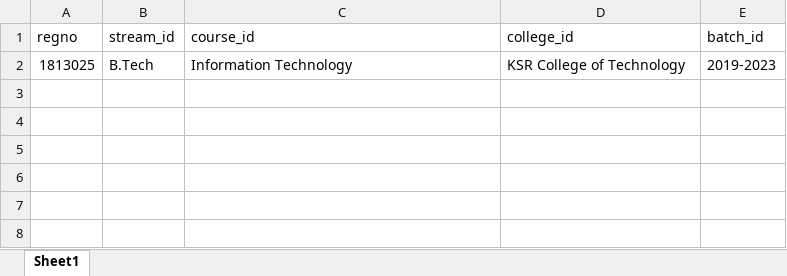
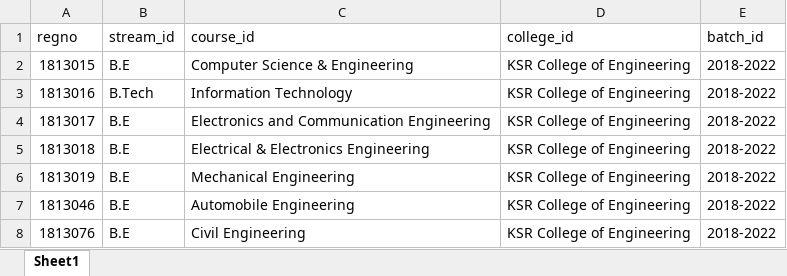
Before and after one commit to gokul1101/editor-backend, an Excel workbook: bulk_upload.xlsx, sheet Sheet1, drawn as a sheet; values as stored, in another font and other column widths than the file's, no borders; addresses are those after the commit; the diff names each change by its address in the sheet, - before the commit and + after, or states it on an @@ line.

```diff
--- a/bulk_upload.xlsx (sheet Sheet1)
+++ b/bulk_upload.xlsx (sheet Sheet1)
+row 2: 1813015 | B.E | Computer Science & Engineering | KSR College of Engineering | 2018-2022
-A3 (regno): 1813025
+A3 (regno): 1813016
-D3 (college_id): KSR College of Technology
+D3 (college_id): KSR College of Engineering
-E3 (batch_id): 2019-2023
+E3 (batch_id): 2018-2022
+row 4: 1813017 | B.E | Electronics and Communication Engineering | KSR College of Engineering | 2018-2022
+row 5: 1813018 | B.E | Electrical & Electronics Engineering | KSR College of Engineering | 2018-2022
+row 6: 1813019 | B.E | Mechanical Engineering | KSR College of Engineering | 2018-2022
+row 7: 1813046 | B.E | Automobile Engineering | KSR College of Engineering | 2018-2022
+row 8: 1813076 | B.E | Civil Engineering | KSR College of Engineering | 2018-2022
```
Also changed, not shown: 9 other files.
